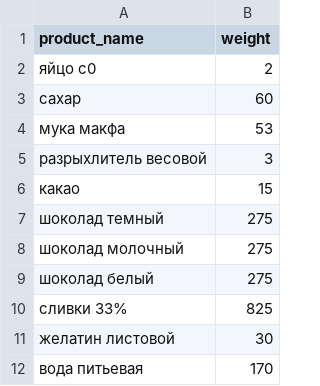
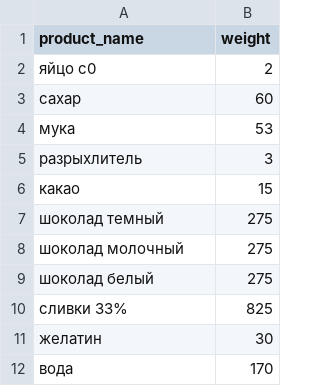
Before and after one commit to vavilove001-lab/project_cakes_cust, a CSV file: data/3 шоколада.csv, drawn as a sheet.

```diff
--- a/data/3 шоколада.csv
+++ b/data/3 шоколада.csv
@@ -3,4 +3,4 @@
 сахар,60
-мука макфа,53
-разрыхлитель весовой,3
+мука,53
+разрыхлитель,3
 какао,15
@@ -10,3 +10,3 @@
 сливки 33%,825
-желатин листовой,30
-вода питьевая,170
+желатин,30
+вода,170
```
Also changed, not shown: 1 other file.
